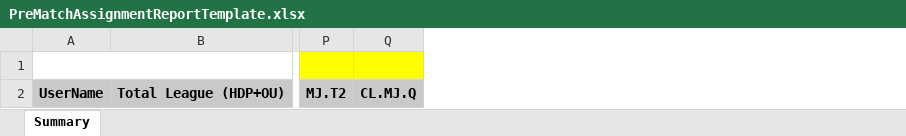
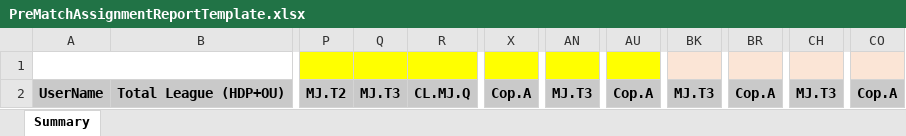
Before and after one commit to starixvn/owp_operation-working-page-net-core, an Excel workbook: OWP.Websites/App_Data/Templates/PreMatchAssignmentReportTemplate.xlsx, sheet Summary, drawn as a sheet; only a part is shown, gaps mark what is left out; values as stored, in another font and other column widths than the file's, no borders; the diff names each change by its address in the sheet, - before the commit and + after, or states it on an @@ line.

Commit message:
feat: change function get league group page prematch report

```diff
--- a/OWP.Websites/App_Data/Templates/PreMatchAssignmentReportTemplate.xlsx (sheet Summary)
+++ b/OWP.Websites/App_Data/Templates/PreMatchAssignmentReportTemplate.xlsx (sheet Summary)
+column Q, row 2: MJ.T3
+column X, row 2: Cop.A
+column AN, row 2: MJ.T3
+column AU, row 2: Cop.A
+column BK, row 2: MJ.T3
+column BR, row 2: Cop.A
+column CH, row 2: MJ.T3
+column CO, row 2: Cop.A
```
Also changed, not shown: 13 other files.
